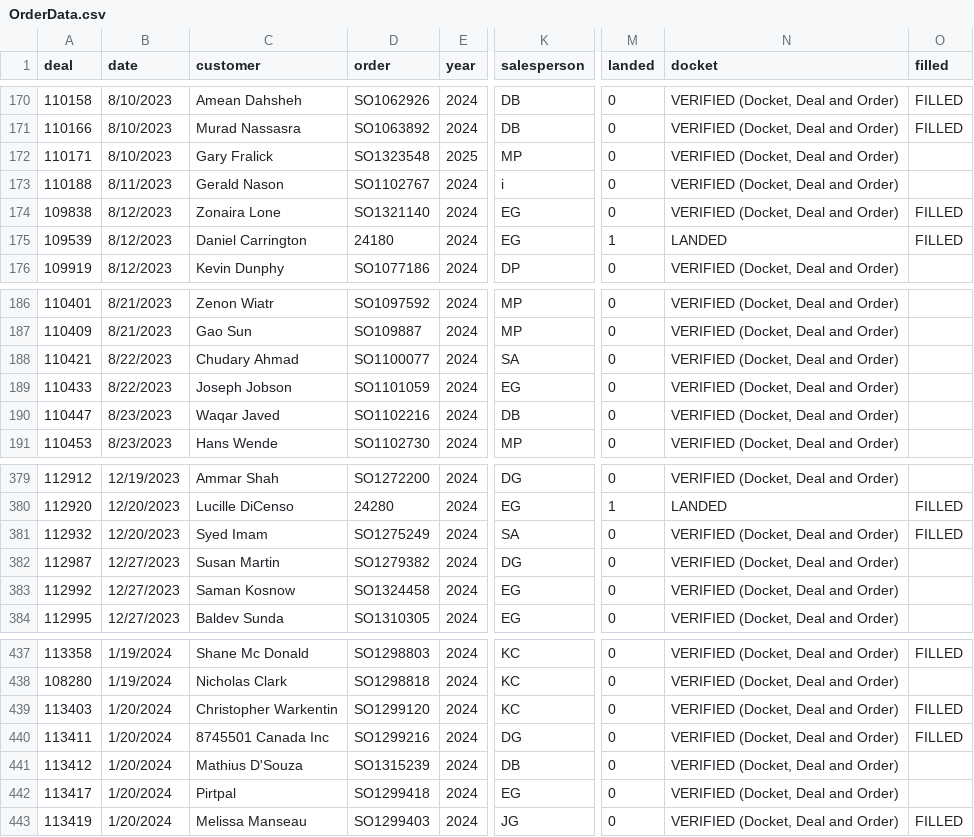
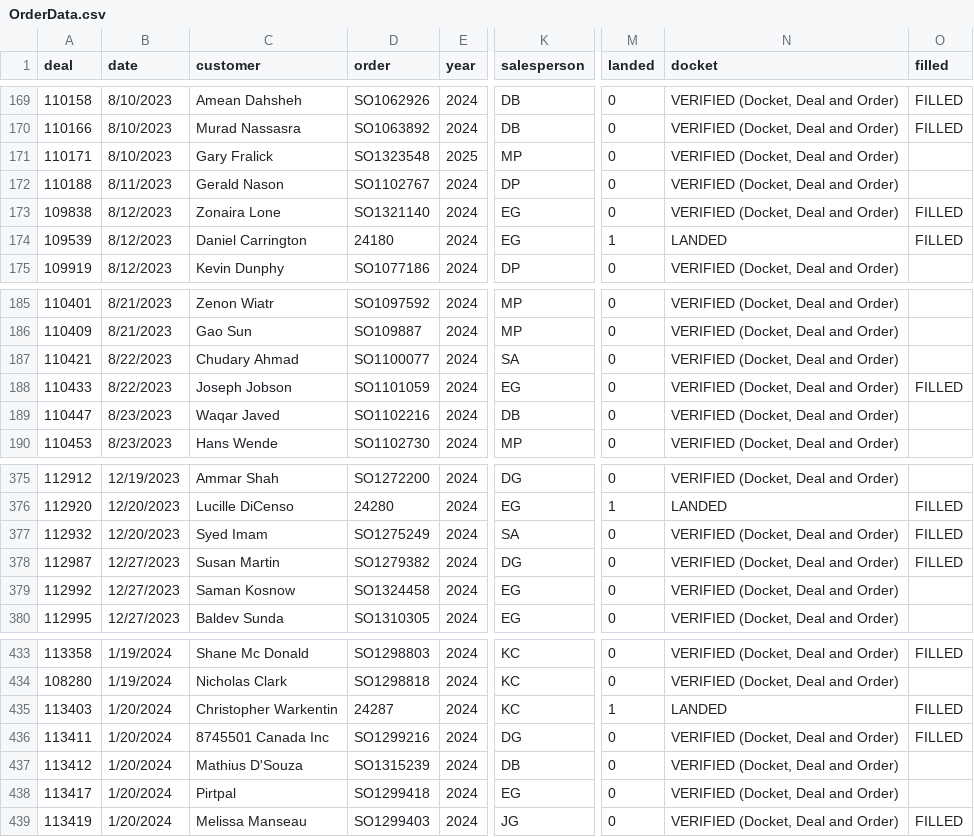
Before and after one commit to harinderlabana/eta-buddy-dev, a CSV file: public/OrderData.csv, drawn as a sheet; only a part is shown, gaps mark what is left out; addresses are those after the commit; the diff covers the shown part only; the diff names each change by its address in the sheet, - before the commit and + after, or states it on an @@ line.

```diff
--- a/public/OrderData.csv
+++ b/public/OrderData.csv
-K172 (salesperson): i
+K172 (salesperson): DP
-O188 (filled): (empty)
+O188 (filled): FILLED
-O378 (filled): (empty)
+O378 (filled): FILLED
-D435 (order): SO1299120
+D435 (order): 24287
-M435 (landed): 0
+M435 (landed): 1
-N435 (docket): VERIFIED (Docket, Deal and Order)
+N435 (docket): LANDED
```
Also changed, not shown: 5 added rows, 4 removed rows and 21 edited cells elsewhere in this file, public/VehicleDetailsReport.csv, 10 other files.
